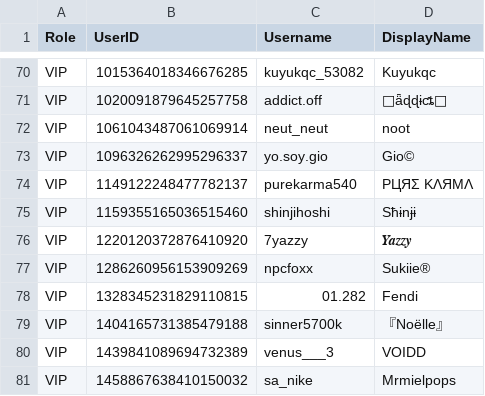
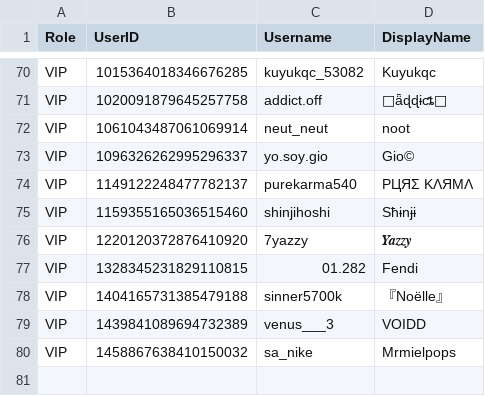
Before and after one commit to Club-Temptation/TempWorldPictures, a CSV file: web/ladieslounge/vip.csv, drawn as a sheet; only a part is shown, gaps mark what is left out; the diff names each change by its address in the sheet, - before the commit and + after, or states it on an @@ line.

```diff
--- a/web/ladieslounge/vip.csv
+++ b/web/ladieslounge/vip.csv
-row 77: VIP | 1286260956153909269 | npcfoxx | Sukiie®
```
Also changed, not shown: web/ladieslounge/dancers.csv, web/ladieslounge/staff_combined.csv, 3 other files.
